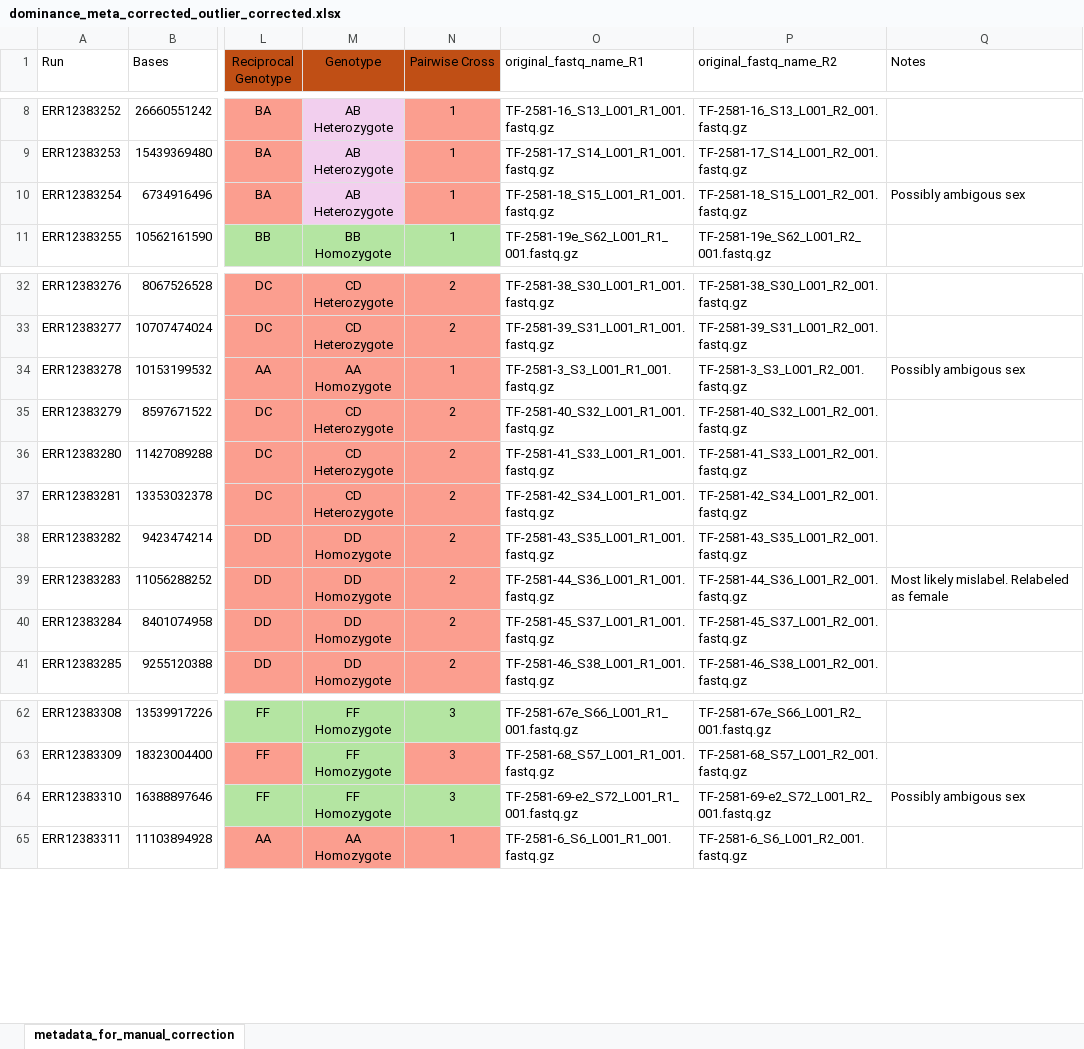
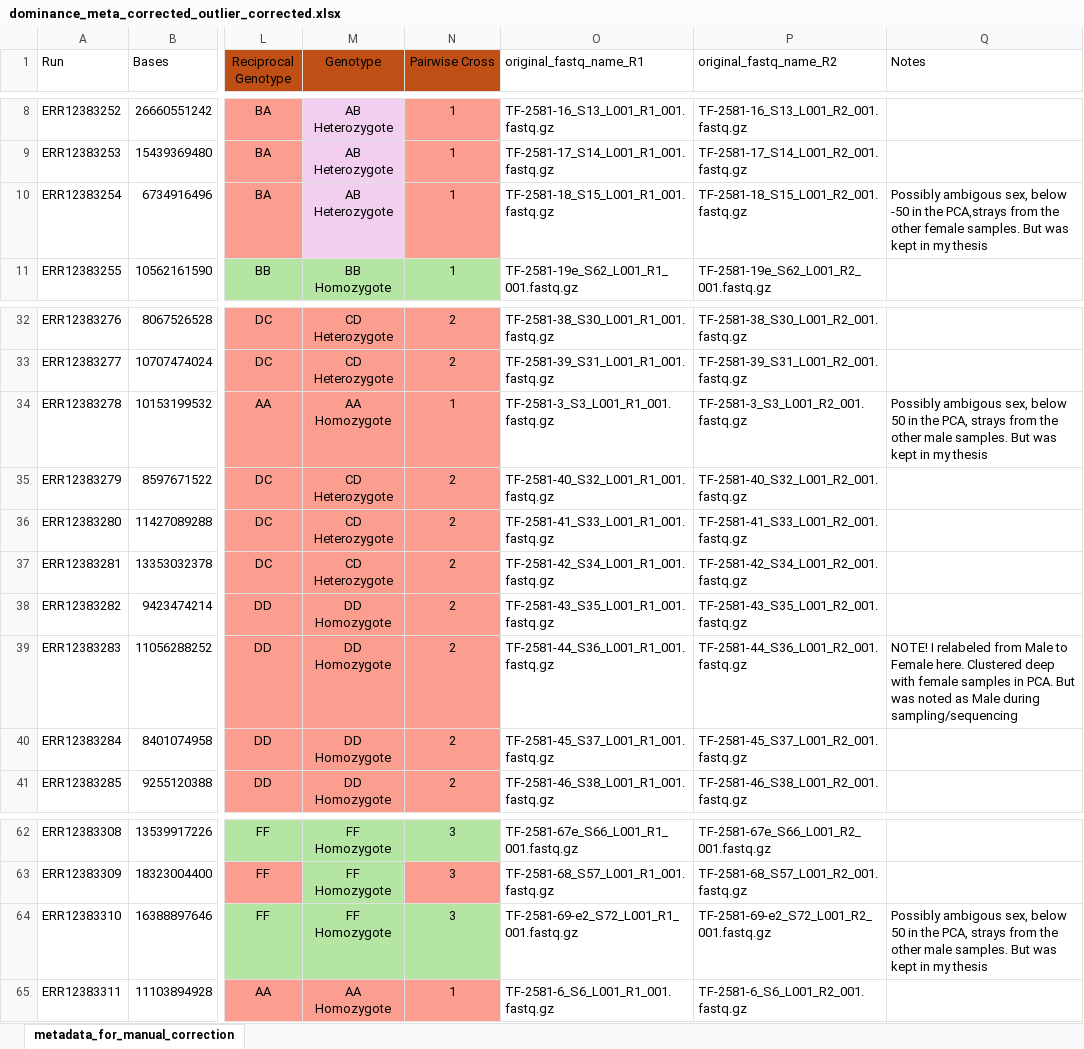
Before and after one commit to sellwe/Master_thesis_sebastian, an Excel workbook: metadata/dominance_meta_corrected_outlier_corrected.xlsx, sheet metadata_for_manual_correction, drawn as a sheet; only a part is shown, gaps mark what is left out; values as stored, in another font and other column widths than the file's, no borders; table styles not drawn; the diff names each change by its address in the sheet, - before the commit and + after, or states it on an @@ line.

Commit message:
Updated readme and updated the metadata files

```diff
--- a/metadata/dominance_meta_corrected_outlier_corrected.xlsx (sheet metadata_for_manual_correction)
+++ b/metadata/dominance_meta_corrected_outlier_corrected.xlsx (sheet metadata_for_manual_correction)
-Q10 (Notes): Possibly ambigous sex
+Q10 (Notes): Possibly ambigous sex, below -50 in the PCA,strays from the other female samples. But was kept in my thesis
-Q34 (Notes): Possibly ambigous sex
+Q34 (Notes): Possibly ambigous sex, below 50 in the PCA, strays from the other male samples. But was kept in my thesis
-Q39 (Notes): Most likely mislabel. Relabeled as female
+Q39 (Notes): NOTE! I relabeled from Male to Female here. Clustered deep with female samples in PCA. But was noted as Male during sampling/sequencing
-Q64 (Notes): Possibly ambigous sex
+Q64 (Notes): Possibly ambigous sex, below 50 in the PCA, strays from the other male samples. But was kept in my thesis
```
Also changed, not shown: metadata/dominance_meta_corrected.xlsx, 11 other files.
